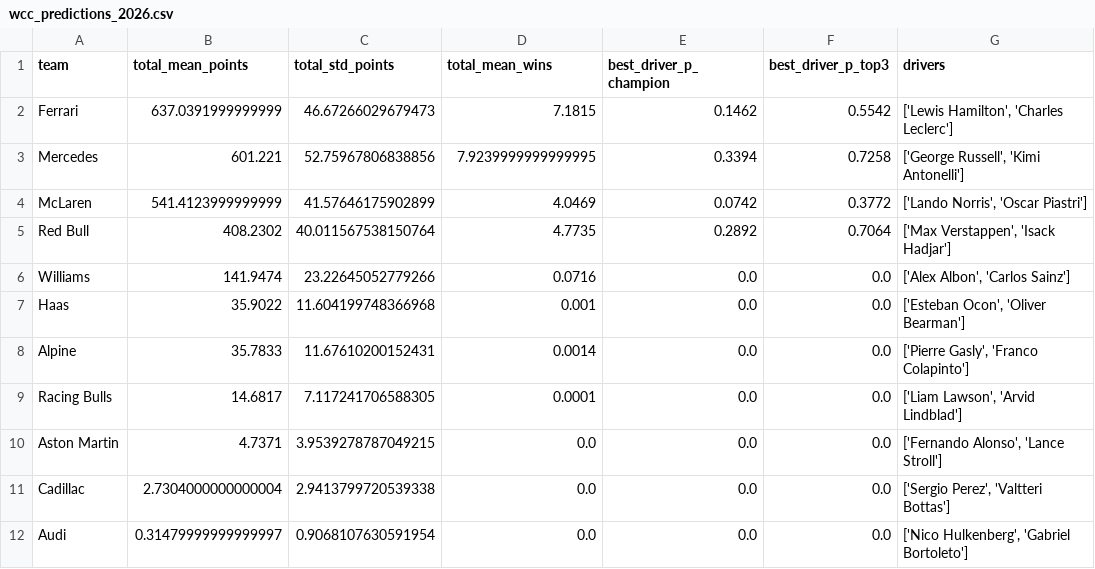
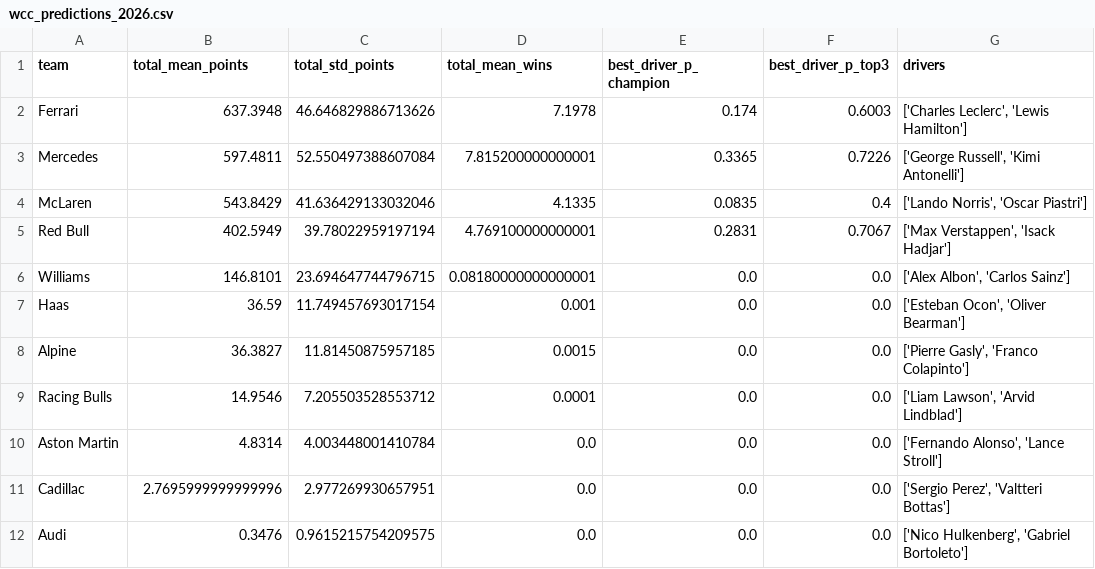
Before and after one commit to AmaarAyoob1/f1-2026-predictor, a CSV file: visualizations/wcc_predictions_2026.csv, drawn as a sheet.

```diff
--- a/visualizations/wcc_predictions_2026.csv
+++ b/visualizations/wcc_predictions_2026.csv
@@ -1,12 +1,12 @@
 team,total_mean_points,total_std_points,total_mean_wins,best_driver_p_champion,best_driver_p_top3,drivers
-Ferrari,637.0391999999999,46.67266029679473,7.1815,0.1462,0.5542,"['Lewis Hamilton', 'Charles Leclerc']"
-Mercedes,601.221,52.75967806838856,7.9239999999999995,0.3394,0.7258,"['George Russell', 'Kimi Antonelli']"
-McLaren,541.4123999999999,41.57646175902899,4.0469,0.0742,0.3772,"['Lando Norris', 'Oscar Piastri']"
-Red Bull,408.2302,40.011567538150764,4.7735,0.2892,0.7064,"['Max Verstappen', 'Isack Hadjar']"
-Williams,141.9474,23.22645052779266,0.0716,0.0,0.0,"['Alex Albon', 'Carlos Sainz']"
-Haas,35.9022,11.604199748366968,0.001,0.0,0.0,"['Esteban Ocon', 'Oliver Bearman']"
-Alpine,35.7833,11.67610200152431,0.0014,0.0,0.0,"['Pierre Gasly', 'Franco Colapinto']"
-Racing Bulls,14.6817,7.117241706588305,0.0001,0.0,0.0,"['Liam Lawson', 'Arvid Lindblad']"
-Aston Martin,4.7371,3.9539278787049215,0.0,0.0,0.0,"['Fernando Alonso', 'Lance Stroll']"
-Cadillac,2.7304000000000004,2.9413799720539338,0.0,0.0,0.0,"['Sergio Perez', 'Valtteri Bottas']"
-Audi,0.31479999999999997,0.9068107630591954,0.0,0.0,0.0,"['Nico Hulkenberg', 'Gabriel Bortoleto']"
+Ferrari,637.3948,46.646829886713626,7.1978,0.174,0.6003,"['Charles Leclerc', 'Lewis Hamilton']"
+Mercedes,597.4811,52.550497388607084,7.815200000000001,0.3365,0.7226,"['George Russell', 'Kimi Antonelli']"
+McLaren,543.8429,41.636429133032046,4.1335,0.0835,0.4,"['Lando Norris', 'Oscar Piastri']"
+Red Bull,402.5949,39.78022959197194,4.769100000000001,0.2831,0.7067,"['Max Verstappen', 'Isack Hadjar']"
+Williams,146.8101,23.694647744796715,0.08180000000000001,0.0,0.0,"['Alex Albon', 'Carlos Sainz']"
+Haas,36.59,11.749457693017154,0.001,0.0,0.0,"['Esteban Ocon', 'Oliver Bearman']"
+Alpine,36.3827,11.81450875957185,0.0015,0.0,0.0,"['Pierre Gasly', 'Franco Colapinto']"
+Racing Bulls,14.9546,7.205503528553712,0.0001,0.0,0.0,"['Liam Lawson', 'Arvid Lindblad']"
+Aston Martin,4.8314,4.003448001410784,0.0,0.0,0.0,"['Fernando Alonso', 'Lance Stroll']"
+Cadillac,2.7695999999999996,2.977269930657951,0.0,0.0,0.0,"['Sergio Perez', 'Valtteri Bottas']"
+Audi,0.3476,0.9615215754209575,0.0,0.0,0.0,"['Nico Hulkenberg', 'Gabriel Bortoleto']"
```
Also changed, not shown: visualizations/elo_ratings.csv, visualizations/model_vs_bookmakers.csv, 3 other files.
